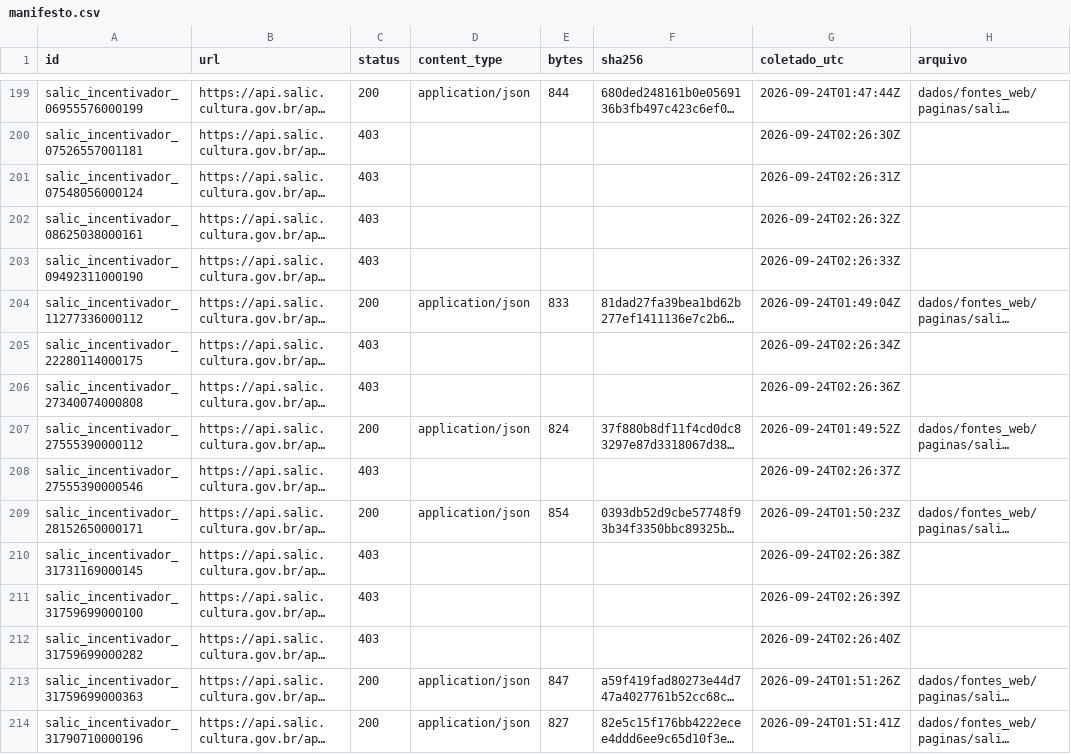
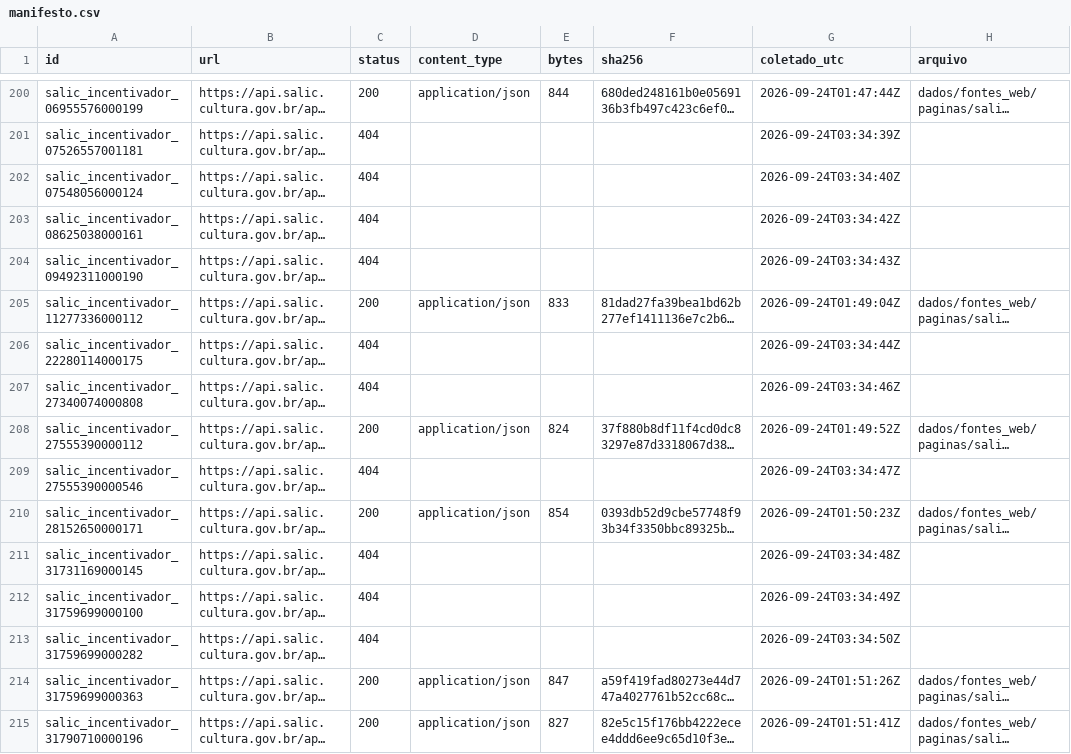
Before and after one commit to fcarva/aval-pol, a CSV file: dados/fontes_web/manifesto.csv, drawn as a sheet; only a part is shown, gaps mark what is left out; long unchanged cells end in …; addresses are those after the commit; the diff covers the shown part only; the diff names each change by its address in the sheet, - before the commit and + after, or states it on an @@ line.

```diff
--- a/dados/fontes_web/manifesto.csv
+++ b/dados/fontes_web/manifesto.csv
-C201:C204 (status): 403
+C201:C204 (status): 404
-G201 (coletado_utc): 2026-09-24T02:26:30Z
+G201 (coletado_utc): 2026-09-24T03:34:39Z
-G202 (coletado_utc): 2026-09-24T02:26:31Z
+G202 (coletado_utc): 2026-09-24T03:34:40Z
-G203 (coletado_utc): 2026-09-24T02:26:32Z
+G203 (coletado_utc): 2026-09-24T03:34:42Z
-G204 (coletado_utc): 2026-09-24T02:26:33Z
+G204 (coletado_utc): 2026-09-24T03:34:43Z
-C206:C207 (status): 403
+C206:C207 (status): 404
-G206 (coletado_utc): 2026-09-24T02:26:34Z
+G206 (coletado_utc): 2026-09-24T03:34:44Z
-G207 (coletado_utc): 2026-09-24T02:26:36Z
+G207 (coletado_utc): 2026-09-24T03:34:46Z
-C209 (status): 403
+C209 (status): 404
-G209 (coletado_utc): 2026-09-24T02:26:37Z
+G209 (coletado_utc): 2026-09-24T03:34:47Z
-C211:C213 (status): 403
+C211:C213 (status): 404
-G211 (coletado_utc): 2026-09-24T02:26:38Z
+G211 (coletado_utc): 2026-09-24T03:34:48Z
-G212 (coletado_utc): 2026-09-24T02:26:39Z
+G212 (coletado_utc): 2026-09-24T03:34:49Z
-G213 (coletado_utc): 2026-09-24T02:26:40Z
+G213 (coletado_utc): 2026-09-24T03:34:50Z
```
Also changed, not shown: 3 added rows and 60 edited cells elsewhere in this file, 3 other files.
